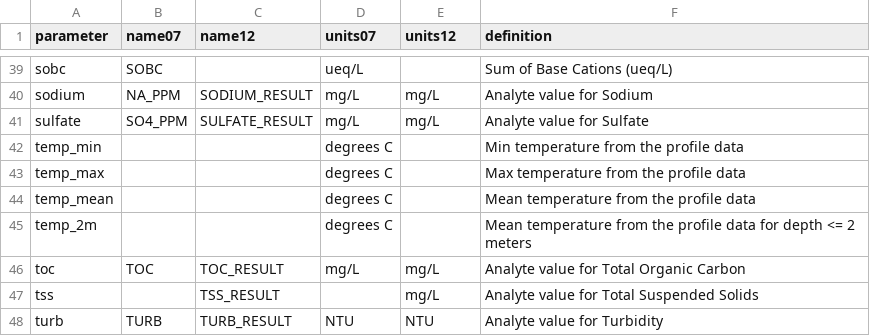
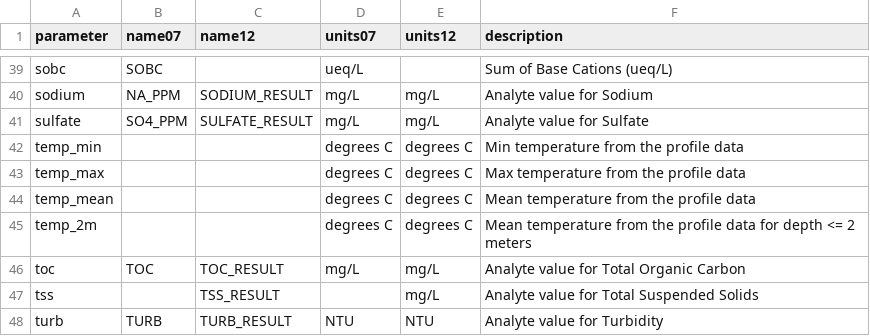
Before and after one commit to willbmisled/lakes_database, a CSV file: output/nla_chem_parameters.csv, drawn as a sheet; only a part is shown, gaps mark what is left out; the diff names each change by its address in the sheet, - before the commit and + after, or states it on an @@ line.

```diff
--- a/output/nla_chem_parameters.csv
+++ b/output/nla_chem_parameters.csv
-F1: definition
+F1: description
-E42:E45 (units12): (empty)
+E42:E45 (units12): degrees C
```
Also changed, not shown: output/nla_chem_data_defintions.csv, output/nla_samples_meta.csv, 9 other files.
